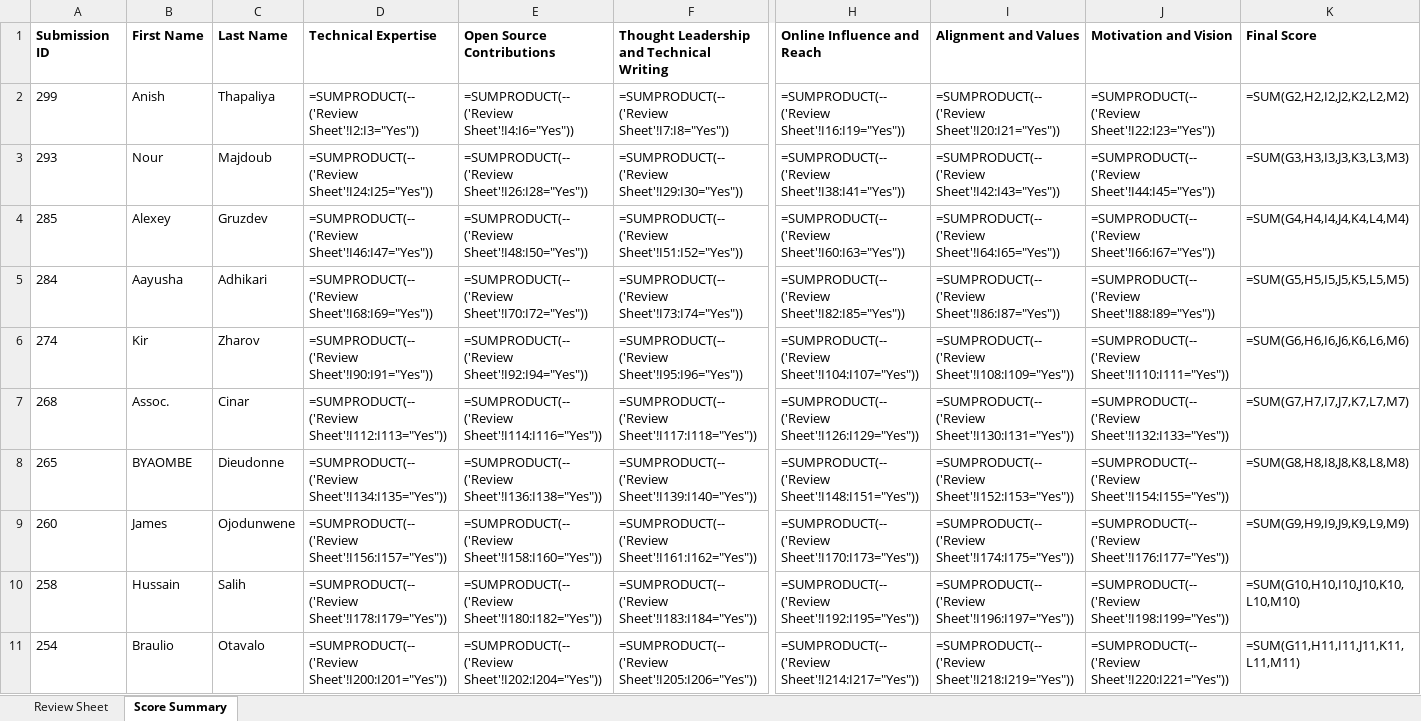
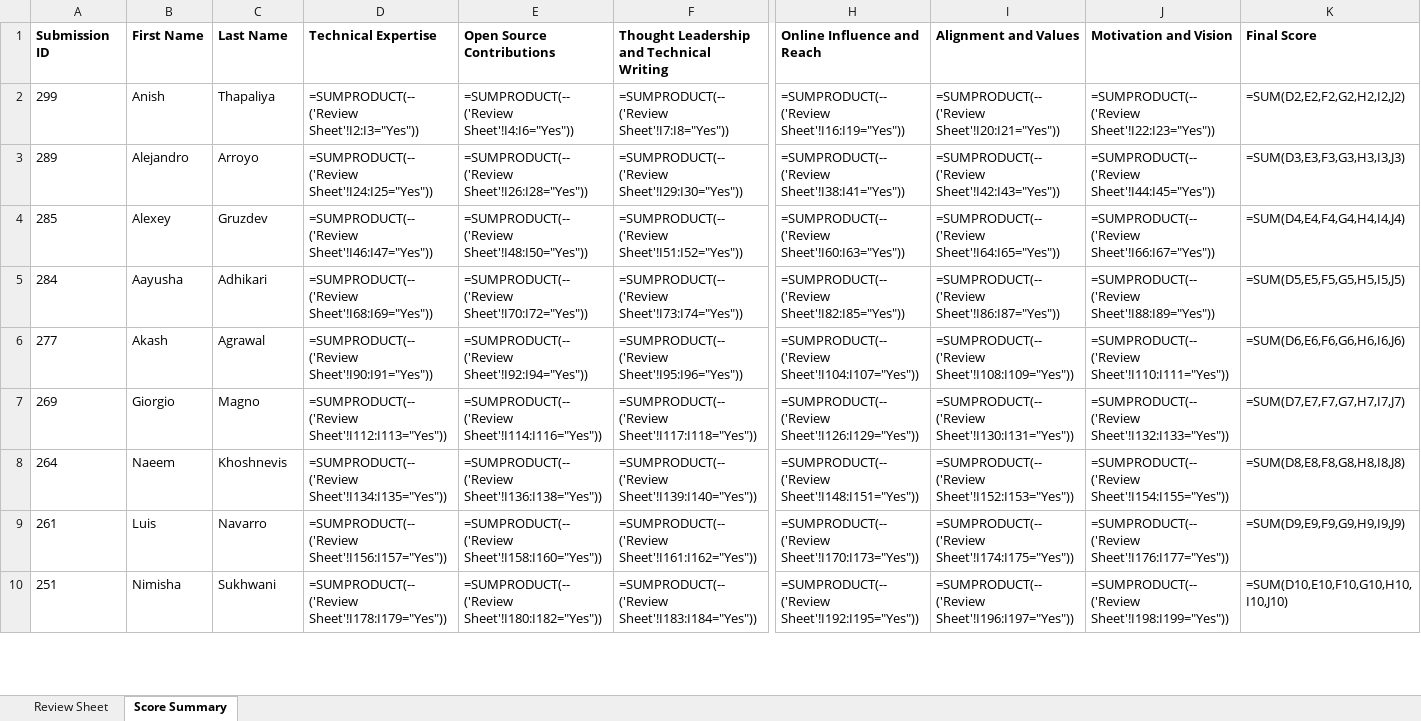
Before and after one commit to pytorch-fdn/ambassador-program, an Excel workbook: ambassador/reviewer_sheets_excel/reviewer_1_sheet.xlsx, sheet Score Summary, drawn as a sheet; only a part is shown, gaps mark what is left out; values as stored, in another font and other column widths than the file's, no borders; formulas without a stored value are shown as written; removed rows and columns are numbered as before the commit, all else as after; rows hold the shown columns only; the diff covers the shown part only; the diff names each change by its address in the sheet, - before the commit and + after, or states it on an @@ line.

```diff
--- a/ambassador/reviewer_sheets_excel/reviewer_1_sheet.xlsx (sheet Score Summary)
+++ b/ambassador/reviewer_sheets_excel/reviewer_1_sheet.xlsx (sheet Score Summary)
-K2 (Final Score): =SUM(G2,H2,I2,J2,K2,L2,M2)
+K2 (Final Score): =SUM(D2,E2,F2,G2,H2,I2,J2)
-A3 (Submission ID): 293
+A3 (Submission ID): 289
-B3 (First Name): Nour
+B3 (First Name): Alejandro
-C3 (Last Name): Majdoub
+C3 (Last Name): Arroyo
-K3 (Final Score): =SUM(G3,H3,I3,J3,K3,L3,M3)
+K3 (Final Score): =SUM(D3,E3,F3,G3,H3,I3,J3)
-K4 (Final Score): =SUM(G4,H4,I4,J4,K4,L4,M4)
+K4 (Final Score): =SUM(D4,E4,F4,G4,H4,I4,J4)
-K5 (Final Score): =SUM(G5,H5,I5,J5,K5,L5,M5)
+K5 (Final Score): =SUM(D5,E5,F5,G5,H5,I5,J5)
-A6 (Submission ID): 274
+A6 (Submission ID): 277
-B6 (First Name): Kir
+B6 (First Name): Akash
-C6 (Last Name): Zharov
+C6 (Last Name): Agrawal
-K6 (Final Score): =SUM(G6,H6,I6,J6,K6,L6,M6)
+K6 (Final Score): =SUM(D6,E6,F6,G6,H6,I6,J6)
-A7 (Submission ID): 268
+A7 (Submission ID): 269
-B7 (First Name): Assoc.
+B7 (First Name): Giorgio
-C7 (Last Name): Cinar
+C7 (Last Name): Magno
-K7 (Final Score): =SUM(G7,H7,I7,J7,K7,L7,M7)
+K7 (Final Score): =SUM(D7,E7,F7,G7,H7,I7,J7)
-A8 (Submission ID): 265
+A8 (Submission ID): 264
-B8 (First Name): BYAOMBE
+B8 (First Name): Naeem
-C8 (Last Name): Dieudonne
+C8 (Last Name): Khoshnevis
-K8 (Final Score): =SUM(G8,H8,I8,J8,K8,L8,M8)
+K8 (Final Score): =SUM(D8,E8,F8,G8,H8,I8,J8)
-A9 (Submission ID): 260
+A9 (Submission ID): 261
-B9 (First Name): James
+B9 (First Name): Luis
-C9 (Last Name): Ojodunwene
+C9 (Last Name): Navarro
-K9 (Final Score): =SUM(G9,H9,I9,J9,K9,L9,M9)
+K9 (Final Score): =SUM(D9,E9,F9,G9,H9,I9,J9)
-A10 (Submission ID): 258
+A10 (Submission ID): 251
-B10 (First Name): Hussain
+B10 (First Name): Nimisha
-C10 (Last Name): Salih
+C10 (Last Name): Sukhwani
-K10 (Final Score): =SUM(G10,H10,I10,J10,K10,L10,M10)
+K10 (Final Score): =SUM(D10,E10,F10,G10,H10,I10,J10)
-row 11: 254 | Braulio | Otavalo | =SUMPRODUCT(--('Review Sheet'!I200:I201="Yes")) | =SUMPRODUCT(--('Review Sheet'!I202:I204="Yes")) | =SUMPRODUCT(--('Review Sheet'!I205:I206="Yes")) | =SUMPRODUCT(--('Review Sheet'!I214:I217="Yes")) | =SUMPRODUCT(--('Review Sheet'!I218:I219="Yes")) | =SUMPRODUCT(--('Review Sheet'!I220:I221="Yes")) | =SUM(G11,H11,I11,J11,K11,L11,M11)
```
Also changed, not shown: 7 added rows, 6 removed rows and 204 edited cells elsewhere in this sheet, sheet Review Sheet, ambassador/reviewer_sheets_excel/reviewer_2_sheet.xlsx, ambassador/reviewer_sheets_excel/reviewer_3_sheet.xlsx, 4 other files.
